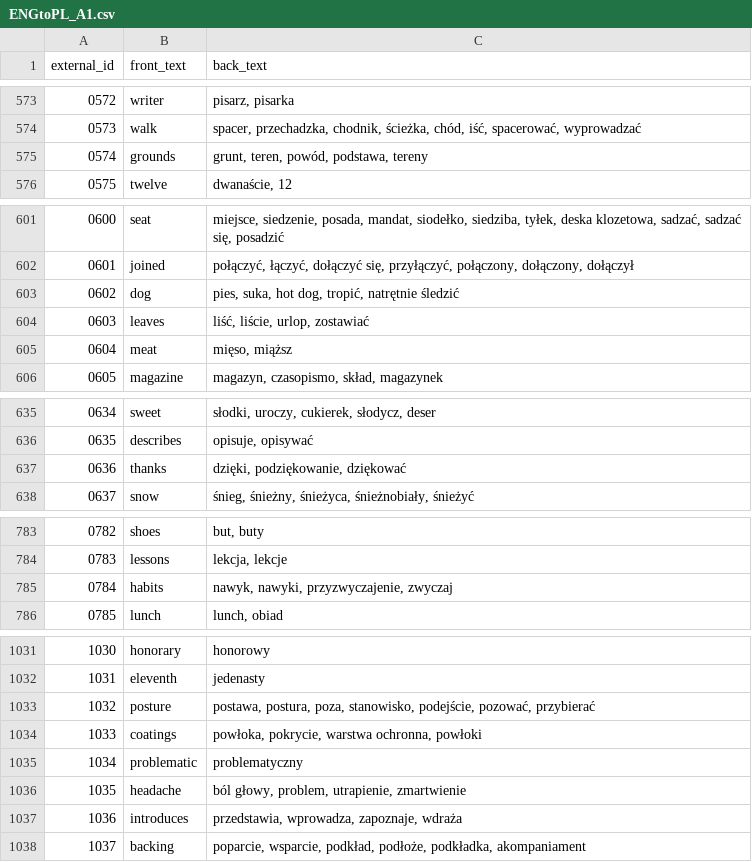
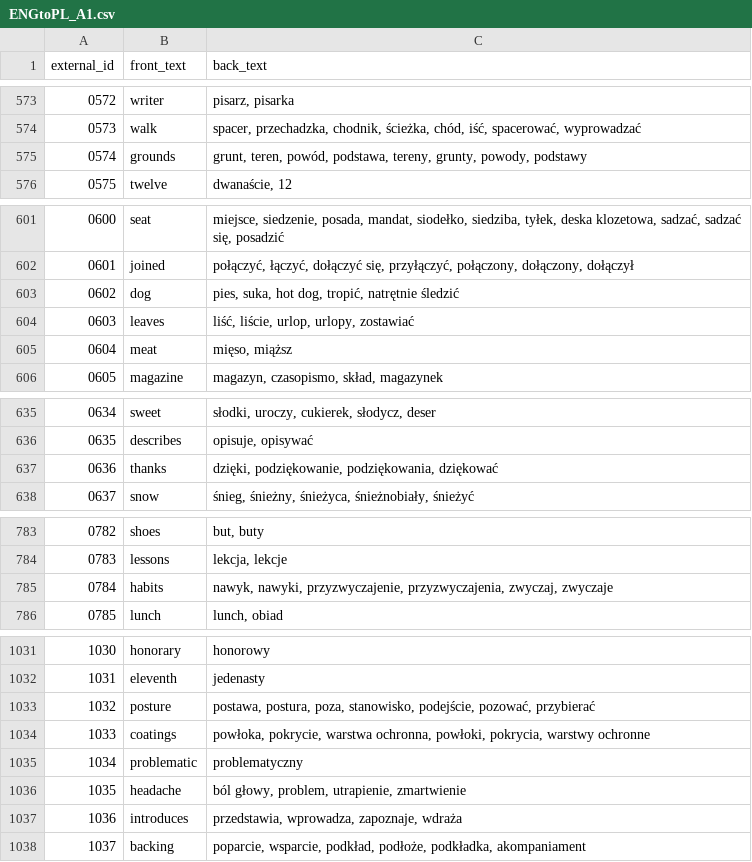
Before and after one commit to Shafosphere/learning-app-mobile, a CSV file: tools/prebuild-data/pl/ENGtoPL_A1.csv, drawn as a sheet; only a part is shown, gaps mark what is left out.

```diff
--- a/tools/prebuild-data/pl/ENGtoPL_A1.csv
+++ b/tools/prebuild-data/pl/ENGtoPL_A1.csv
@@ -574,3 +574,3 @@ external_id,front_text,back_text
 0573,walk,"spacer, przechadzka, chodnik, ścieżka, chód, iść, spacerować, wyprowadzać"
-0574,grounds,"grunt, teren, powód, podstawa, tereny"
+0574,grounds,"grunt, teren, powód, podstawa, tereny, grunty, powody, podstawy"
 0575,twelve,"dwanaście, 12"
@@ -603,3 +603,3 @@ external_id,front_text,back_text
 0602,dog,"pies, suka, hot dog, tropić, natrętnie śledzić"
-0603,leaves,"liść, liście, urlop, zostawiać"
+0603,leaves,"liść, liście, urlop, urlopy, zostawiać"
 0604,meat,"mięso, miąższ"
@@ -636,3 +636,3 @@ external_id,front_text,back_text
 0635,describes,"opisuje, opisywać"
-0636,thanks,"dzięki, podziękowanie, dziękować"
+0636,thanks,"dzięki, podziękowanie, podziękowania, dziękować"
 0637,snow,"śnieg, śnieżny, śnieżyca, śnieżnobiały, śnieżyć"
@@ -784,3 +784,3 @@ external_id,front_text,back_text
 0783,lessons,"lekcja, lekcje"
-0784,habits,"nawyk, nawyki, przyzwyczajenie, zwyczaj"
+0784,habits,"nawyk, nawyki, przyzwyczajenie, przyzwyczajenia, zwyczaj, zwyczaje"
 0785,lunch,"lunch, obiad"
@@ -1033,3 +1033,3 @@ external_id,front_text,back_text
 1032,posture,"postawa, postura, poza, stanowisko, podejście, pozować, przybierać"
-1033,coatings,"powłoka, pokrycie, warstwa ochronna, powłoki"
+1033,coatings,"powłoka, pokrycie, warstwa ochronna, powłoki, pokrycia, warstwy ochronne"
 1034,problematic,problematyczny
```
Also changed, not shown: tools/prebuild-data/pl/ENGtoPL_A2.csv, tools/prebuild-data/pl/ENGtoPL_B1.csv, 13 other files.
